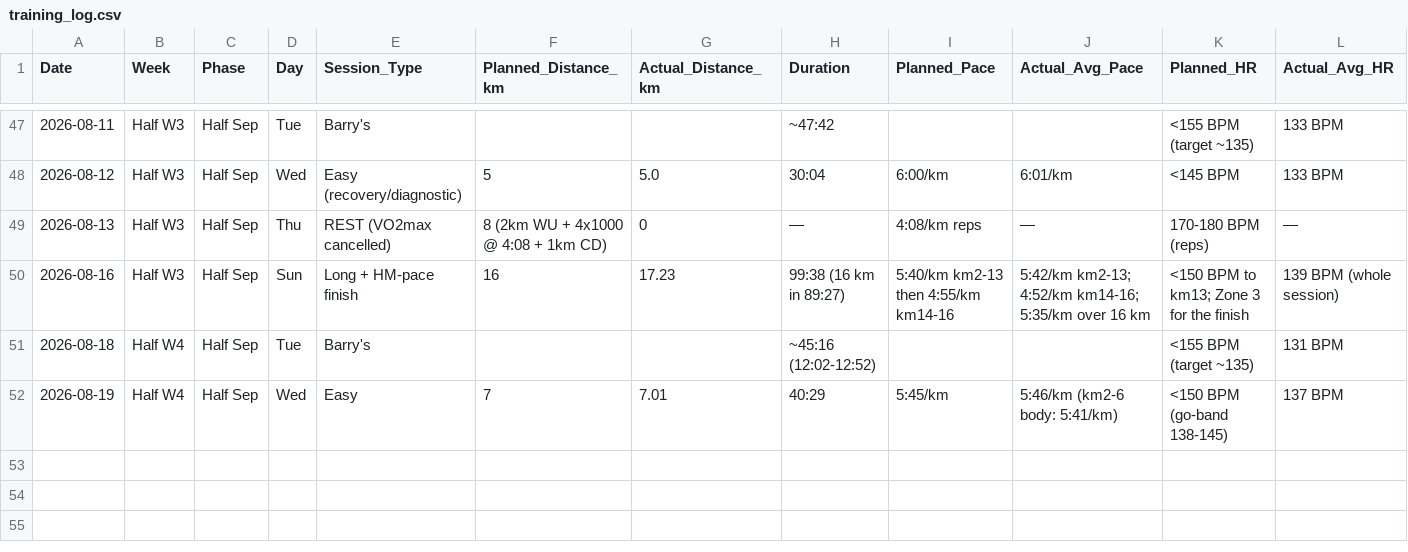
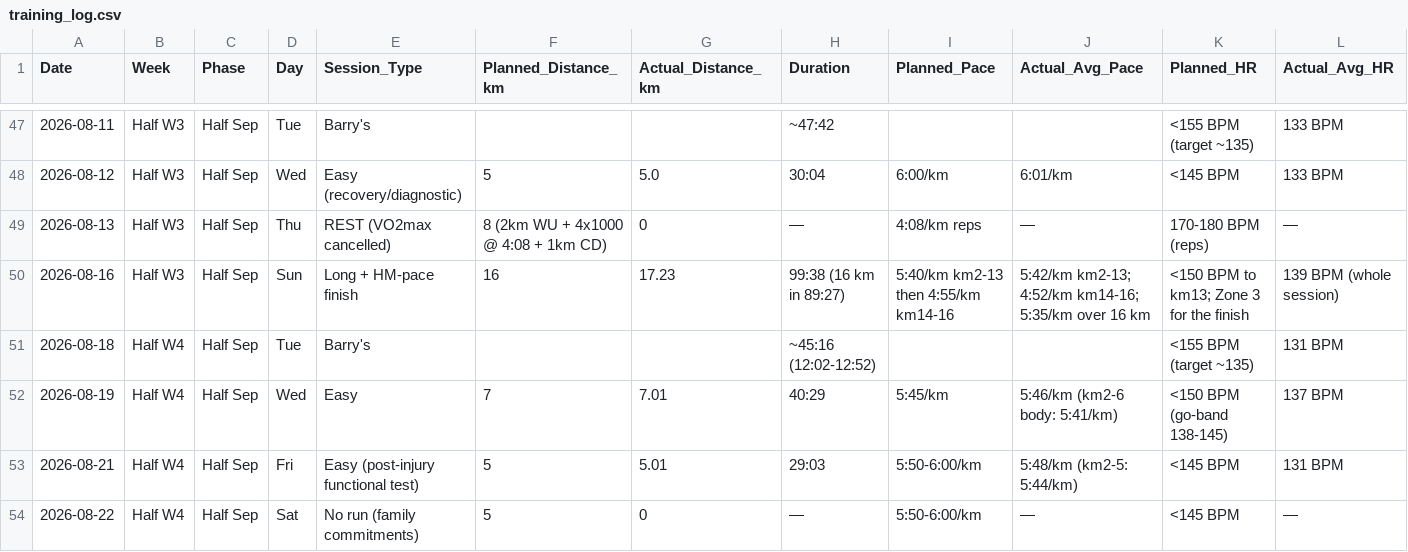
Before and after one commit to TheKishPatel/running, a CSV file: Sub20_Summer2026/training_log.csv, drawn as a sheet; only a part is shown, gaps mark what is left out; rows hold the shown columns only; the diff names each change by its address in the sheet, - before the commit and + after, or states it on an @@ line.

```diff
--- a/Sub20_Summer2026/training_log.csv
+++ b/Sub20_Summer2026/training_log.csv
+row 53: 2026-08-21 | Half W4 | Half Sep | Fri | Easy (post-injury functional test) | 5 | 5.01 | 29:03 | 5:50-6:00/km | 5:48/km (km2-5: 5:44/km) | <145 BPM | 131 BPM
+row 54: 2026-08-22 | Half W4 | Half Sep | Sat | No run (family commitments) | 5 | 0 | — | 5:50-6:00/km | — | <145 BPM | —
```
Also changed, not shown: 3 other files.
